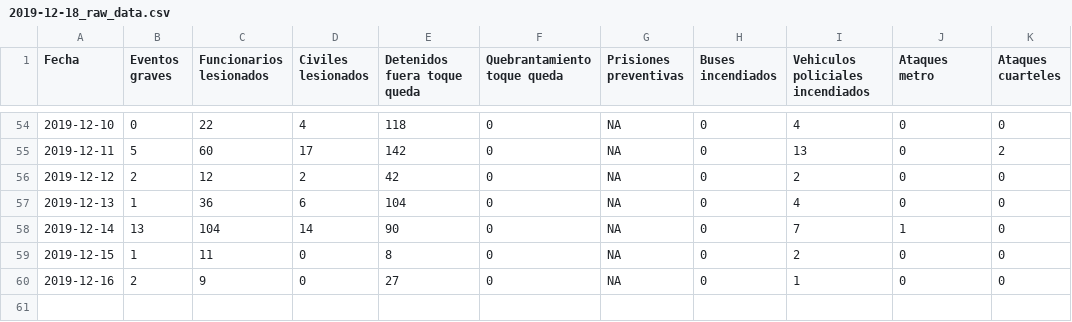
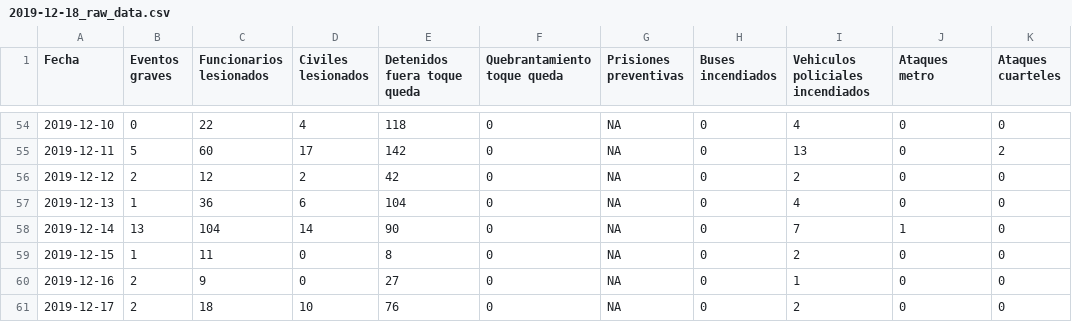
Before and after one commit to gorkang/2019-Chile, a CSV file: outputs/data/2019-12-18_raw_data.csv, drawn as a sheet; only a part is shown, gaps mark what is left out.

```diff
--- a/outputs/data/2019-12-18_raw_data.csv
+++ b/outputs/data/2019-12-18_raw_data.csv
@@ -60 +60,2 @@ Fecha,Eventos graves,Funcionarios lesionados,Civiles lesionados,Detenidos fuera
 2019-12-16,2,9,0,27,0,NA,0,1,0,0
+2019-12-17,2,18,10,76,0,NA,0,2,0,0
```
Also changed, not shown: outputs/data/2019-12-18_raw_data_minsal.csv, 18 other files.
